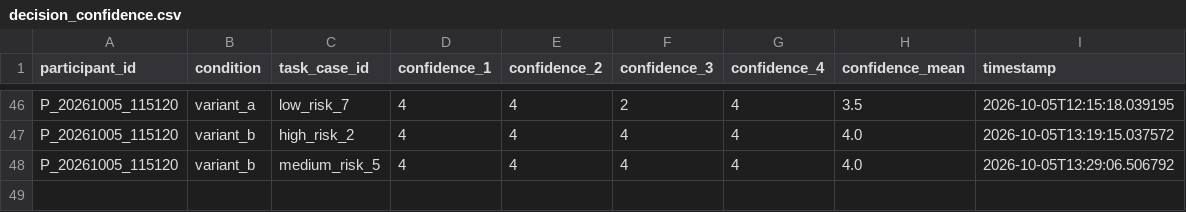
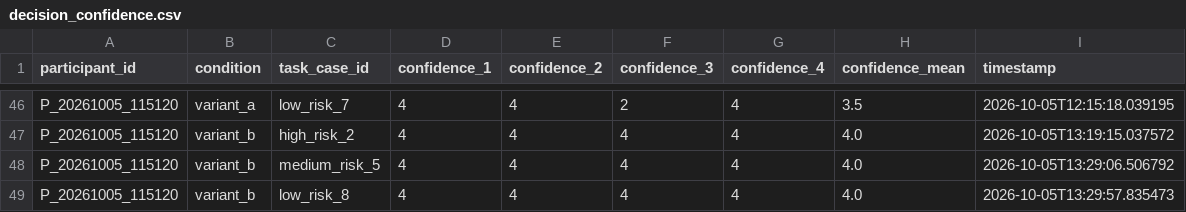
Before and after one commit to tylertgb/mphil_thesis_project, a CSV file: study_data/decision_confidence.csv, drawn as a sheet; only a part is shown, gaps mark what is left out; the diff names each change by its address in the sheet, - before the commit and + after, or states it on an @@ line.

Commit message:
Update study_data/decision_confidence.csv - 2026-10-05 13:29:58

```diff
--- a/study_data/decision_confidence.csv
+++ b/study_data/decision_confidence.csv
+row 49: P_20261005_115120 | variant_b | low_risk_8 | 4 | 4 | 4 | 4 | 4.0 | 2026-10-05T13:29:57.835473
```
